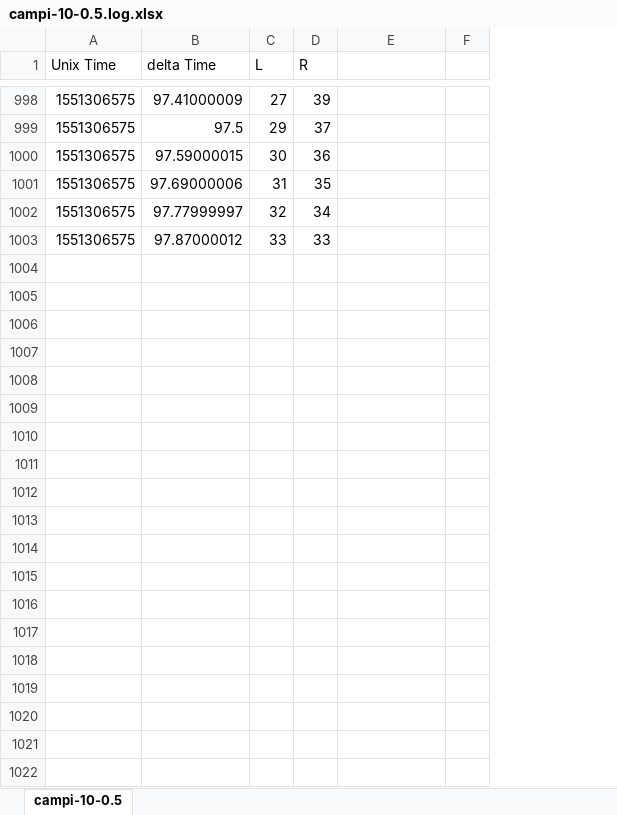
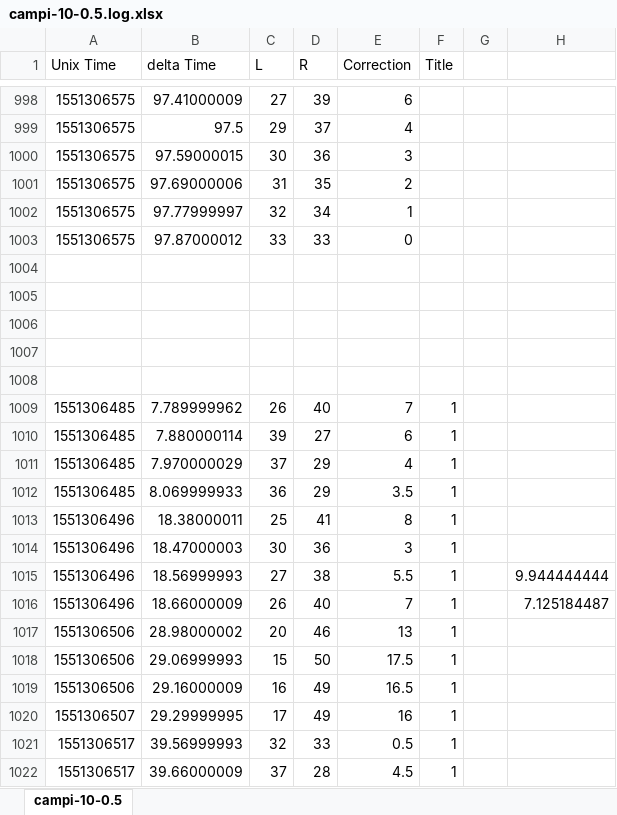
Before and after one commit to sanjayseshan/autodrive, an Excel workbook: campi-10-0.5.log.xlsx, sheet campi-10-0.5, drawn as a sheet; only a part is shown, gaps mark what is left out; values as stored, in another font and other column widths than the file's, no borders; charts and pictures not drawn; removed rows and columns are numbered as before the commit, all else as after; the diff covers the shown part only; the diff names each change by its address in the sheet, - before the commit and + after, or states it on an @@ line.

```diff
--- a/campi-10-0.5.log.xlsx (sheet campi-10-0.5)
+++ b/campi-10-0.5.log.xlsx (sheet campi-10-0.5)
+column E (Correction), rows 998-1003: 6 | 4 | 3 | 2 | 1 | 0
+column F (Title), empty
+column G, empty
-column F, empty
+row 1004: (empty)
+row 1005: (empty)
+row 1006: (empty)
+row 1007: (empty)
+row 1008: (empty)
+row 1009: 1551306485 | 7.789999962 | 26 | 40 | 7 | 1
+row 1010: 1551306485 | 7.880000114 | 39 | 27 | 6 | 1
+row 1011: 1551306485 | 7.970000029 | 37 | 29 | 4 | 1
+row 1012: 1551306485 | 8.069999933 | 36 | 29 | 3.5 | 1
+row 1013: 1551306496 | 18.38000011 | 25 | 41 | 8 | 1
+row 1014: 1551306496 | 18.47000003 | 30 | 36 | 3 | 1
+row 1015: 1551306496 | 18.56999993 | 27 | 38 | 5.5 | 1 |  | 9.944444444
+row 1016: 1551306496 | 18.66000009 | 26 | 40 | 7 | 1 |  | 7.125184487
+row 1017: 1551306506 | 28.98000002 | 20 | 46 | 13 | 1
+row 1018: 1551306506 | 29.06999993 | 15 | 50 | 17.5 | 1
+row 1019: 1551306506 | 29.16000009 | 16 | 49 | 16.5 | 1
+row 1020: 1551306507 | 29.29999995 | 17 | 49 | 16 | 1
+row 1021: 1551306517 | 39.56999993 | 32 | 33 | 0.5 | 1
+row 1022: 1551306517 | 39.66000009 | 37 | 28 | 4.5 | 1
```
Also changed, not shown: 22 added rows elsewhere in this sheet, campi-10-1.0.log.xlsx, campi-10-1.5.log.xlsx, 4 other files.
